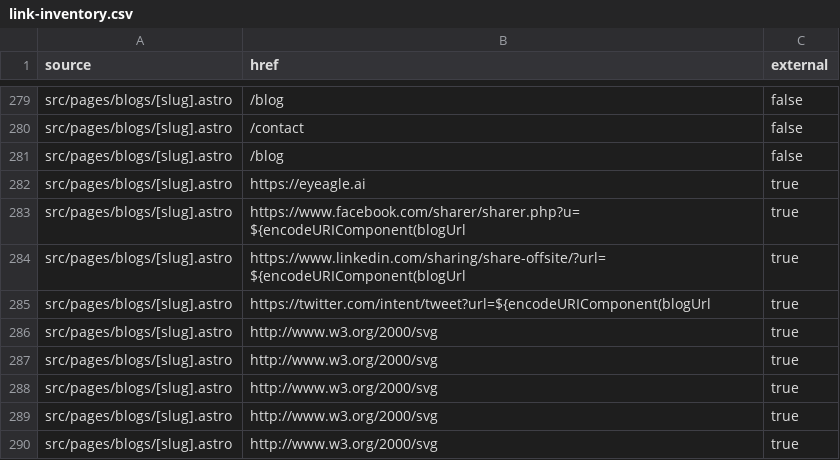
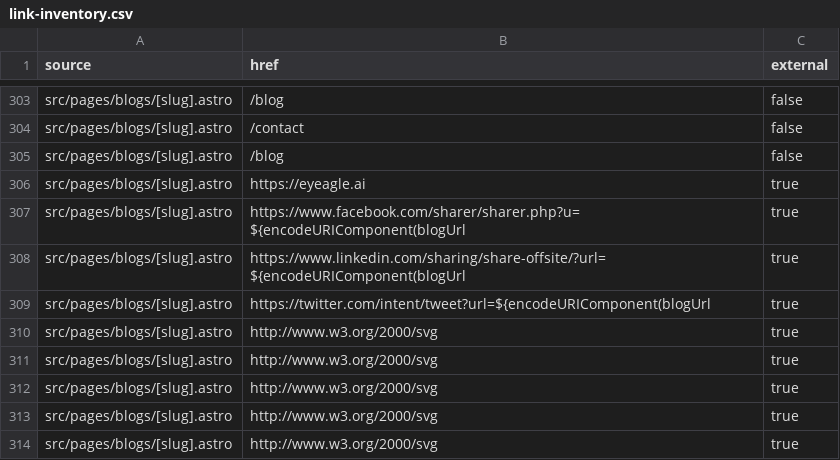
Before and after one commit to pidana-in/eyeagle-www, a CSV file: reports/link-inventory.csv, drawn as a sheet; only a part is shown, gaps mark what is left out; the shorter side is filled out with more unchanged rows; the diff covers the shown part only; the diff names each change by its address in the sheet, - before the commit and + after, or states it on an @@ line.

Commit message:
NN | Fix: Added 42nd blog on web

```diff
--- a/reports/link-inventory.csv
+++ b/reports/link-inventory.csv
+row 310: src/pages/blogs/[slug].astro | http://www.w3.org/2000/svg | true
```
Also changed, not shown: 24 added rows elsewhere in this file, reports/image-inventory.csv, reports/route-inventory.csv, 7 other files.
